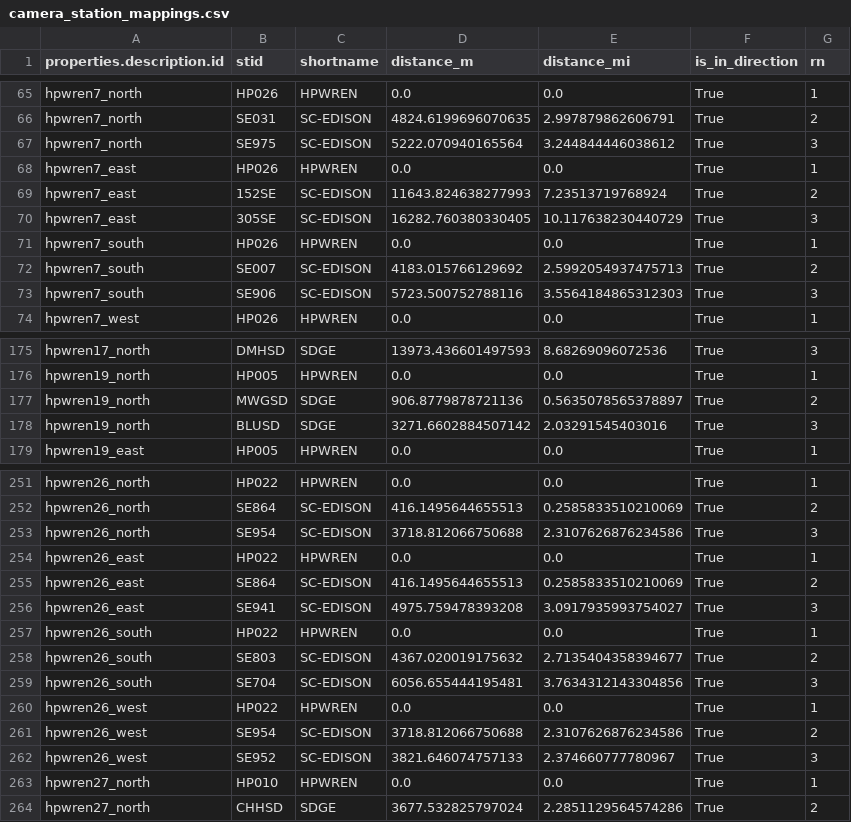
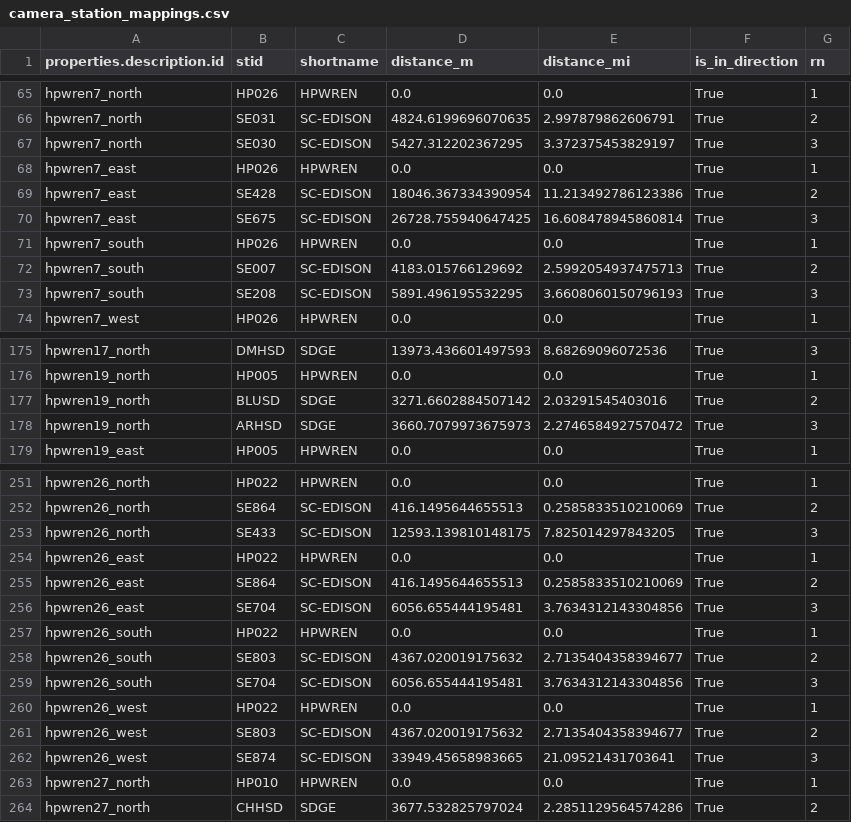
Before and after one commit to shaneluna/smokeynet-engineering, a CSV file: data/processed/camera_station_mappings.csv, drawn as a sheet; only a part is shown, gaps mark what is left out; the diff covers the shown part only.

```diff
--- a/data/processed/camera_station_mappings.csv
+++ b/data/processed/camera_station_mappings.csv
@@ -66,9 +66,9 @@ hpwren7_north,HP026,HPWREN,0.0,0.0,True,1
 hpwren7_north,SE031,SC-EDISON,4824.6199696070635,2.997879862606791,True,2
-hpwren7_north,SE975,SC-EDISON,5222.070940165564,3.244844446038612,True,3
+hpwren7_north,SE030,SC-EDISON,5427.312202367295,3.372375453829197,True,3
 hpwren7_east,HP026,HPWREN,0.0,0.0,True,1
-hpwren7_east,152SE,SC-EDISON,11643.824638277993,7.23513719768924,True,2
-hpwren7_east,305SE,SC-EDISON,16282.760380330405,10.117638230440729,True,3
+hpwren7_east,SE428,SC-EDISON,18046.367334390954,11.213492786123386,True,2
+hpwren7_east,SE675,SC-EDISON,26728.755940647425,16.608478945860814,True,3
 hpwren7_south,HP026,HPWREN,0.0,0.0,True,1
 hpwren7_south,SE007,SC-EDISON,4183.015766129692,2.5992054937475713,True,2
-hpwren7_south,SE906,SC-EDISON,5723.500752788116,3.5564184865312303,True,3
+hpwren7_south,SE208,SC-EDISON,5891.496195532295,3.6608060150796193,True,3
 hpwren7_west,HP026,HPWREN,0.0,0.0,True,1
@@ -176,4 +176,4 @@ hpwren17_north,DMHSD,SDGE,13973.436601497593,8.68269096072536,True,3
 hpwren19_north,HP005,HPWREN,0.0,0.0,True,1
-hpwren19_north,MWGSD,SDGE,906.8779878721136,0.5635078565378897,True,2
-hpwren19_north,BLUSD,SDGE,3271.6602884507142,2.03291545403016,True,3
+hpwren19_north,BLUSD,SDGE,3271.6602884507142,2.03291545403016,True,2
+hpwren19_north,ARHSD,SDGE,3660.7079973675973,2.2746584927570472,True,3
 hpwren19_east,HP005,HPWREN,0.0,0.0,True,1
@@ -252,6 +252,6 @@ hpwren26_north,HP022,HPWREN,0.0,0.0,True,1
 hpwren26_north,SE864,SC-EDISON,416.1495644655513,0.2585833510210069,True,2
-hpwren26_north,SE954,SC-EDISON,3718.812066750688,2.3107626876234586,True,3
+hpwren26_north,SE433,SC-EDISON,12593.139810148175,7.825014297843205,True,3
 hpwren26_east,HP022,HPWREN,0.0,0.0,True,1
 hpwren26_east,SE864,SC-EDISON,416.1495644655513,0.2585833510210069,True,2
-hpwren26_east,SE941,SC-EDISON,4975.759478393208,3.0917935993754027,True,3
+hpwren26_east,SE704,SC-EDISON,6056.655444195481,3.7634312143304856,True,3
 hpwren26_south,HP022,HPWREN,0.0,0.0,True,1
@@ -260,4 +260,4 @@ hpwren26_south,SE704,SC-EDISON,6056.655444195481,3.7634312143304856,True,3
 hpwren26_west,HP022,HPWREN,0.0,0.0,True,1
-hpwren26_west,SE954,SC-EDISON,3718.812066750688,2.3107626876234586,True,2
-hpwren26_west,SE952,SC-EDISON,3821.646074757133,2.374660777780967,True,3
+hpwren26_west,SE803,SC-EDISON,4367.020019175632,2.7135404358394677,True,2
+hpwren26_west,SE874,SC-EDISON,33949.45658983665,21.09521431703641,True,3
 hpwren27_north,HP010,HPWREN,0.0,0.0,True,1
```
Also changed, not shown: 4 added rows, 4 removed rows and 99 edited cells elsewhere in this file, data/raw/station_metadata.csv, 2 other files.
